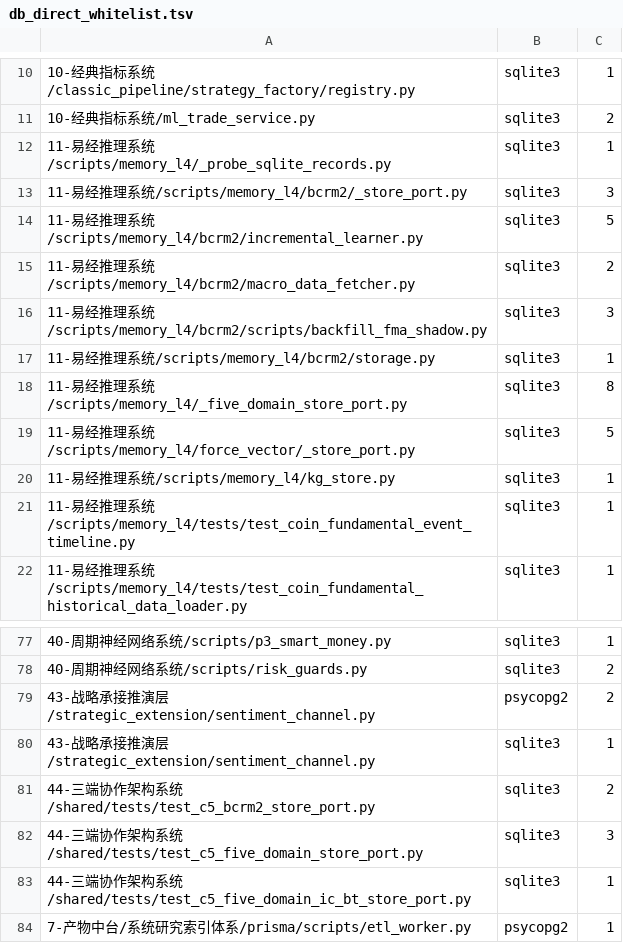
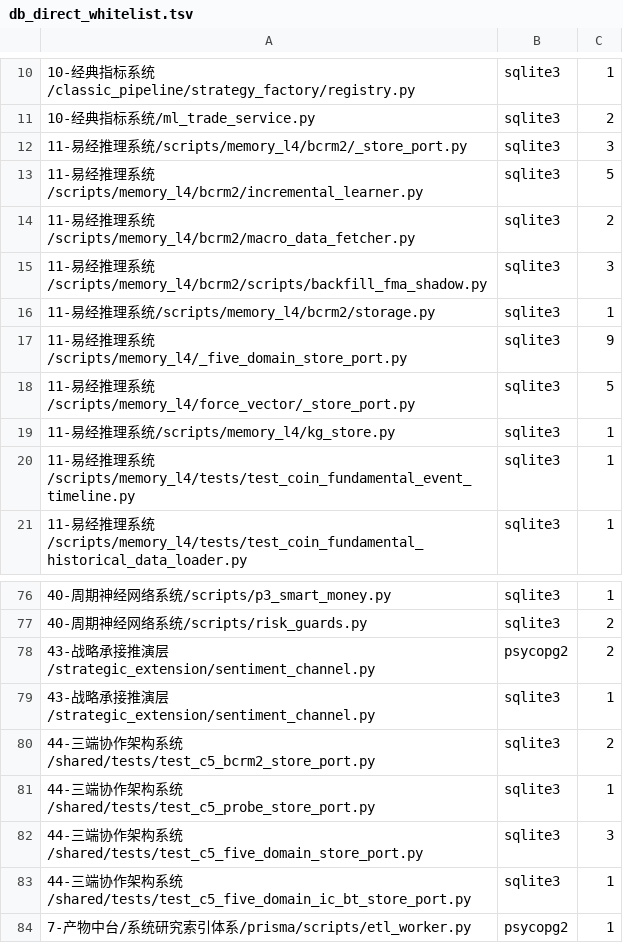
Before and after one commit to yunya1991/Dreambuddy-V2, a TSV file: 0-系统文档管理/db_direct_whitelist.tsv, drawn as a sheet; only a part is shown, gaps mark what is left out.

```diff
--- a/0-系统文档管理/db_direct_whitelist.tsv
+++ b/0-系统文档管理/db_direct_whitelist.tsv
@@ -11,3 +11,2 @@
 10-经典指标系统/ml_trade_service.py	sqlite3	2
-11-易经推理系统/scripts/memory_l4/_probe_sqlite_records.py	sqlite3	1
 11-易经推理系统/scripts/memory_l4/bcrm2/_store_port.py	sqlite3	3
@@ -17,3 +16,3 @@
 11-易经推理系统/scripts/memory_l4/bcrm2/storage.py	sqlite3	1
-11-易经推理系统/scripts/memory_l4/_five_domain_store_port.py	sqlite3	8
+11-易经推理系统/scripts/memory_l4/_five_domain_store_port.py	sqlite3	9
 11-易经推理系统/scripts/memory_l4/force_vector/_store_port.py	sqlite3	5
@@ -81,2 +80,3 @@
 44-三端协作架构系统/shared/tests/test_c5_bcrm2_store_port.py	sqlite3	2
+44-三端协作架构系统/shared/tests/test_c5_probe_store_port.py	sqlite3	1
 44-三端协作架构系统/shared/tests/test_c5_five_domain_store_port.py	sqlite3	3
```
Also changed, not shown: 3 other files.
